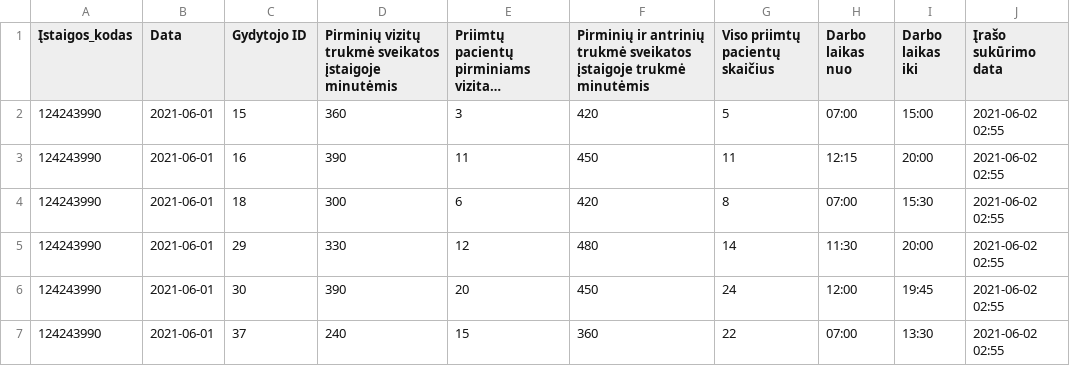
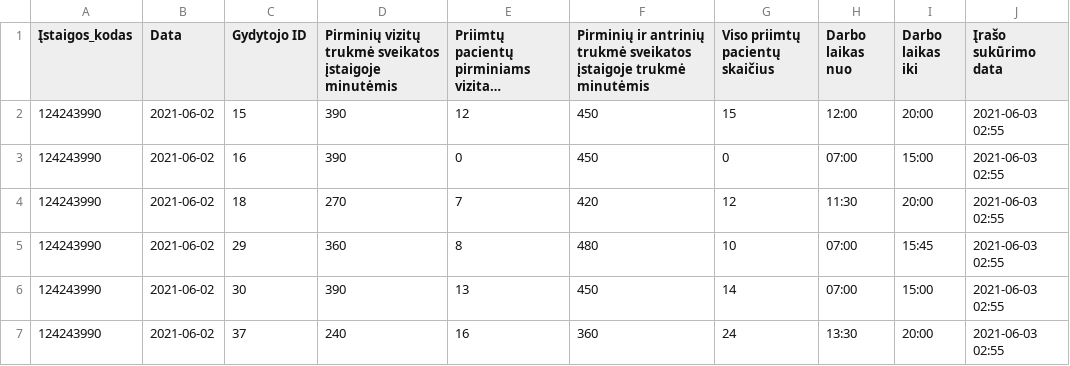
Before and after one commit to vilnius/naujininku-poliklinika, a CSV file: 124243990_family_doctors_visits_hours.csv, drawn as a sheet; only a part is shown; long unchanged cells end in …; the diff covers the shown part only; the diff names each change by its address in the sheet, - before the commit and + after, or states it on an @@ line.

```diff
--- a/124243990_family_doctors_visits_hours.csv
+++ b/124243990_family_doctors_visits_hours.csv
-B2:B7 (Data): 2021-06-01
+B2:B7 (Data): 2021-06-02
-D2: 360
+D2: 390
-E2: 3
+E2: 12
-F2: 420
+F2: 450
-G2 (Viso priimtų pacientų skaičius): 5
+G2 (Viso priimtų pacientų skaičius): 15
-H2 (Darbo laikas nuo): 07:00
+H2 (Darbo laikas nuo): 12:00
-I2 (Darbo laikas iki): 15:00
+I2 (Darbo laikas iki): 20:00
-J2:J7 (Įrašo sukūrimo data): 2021-06-02 02:55
+J2:J7 (Įrašo sukūrimo data): 2021-06-03 02:55
-E3: 11
+E3: 0
-G3 (Viso priimtų pacientų skaičius): 11
+G3 (Viso priimtų pacientų skaičius): 0
-H3 (Darbo laikas nuo): 12:15
+H3 (Darbo laikas nuo): 07:00
-I3 (Darbo laikas iki): 20:00
+I3 (Darbo laikas iki): 15:00
-D4: 300
+D4: 270
-E4: 6
+E4: 7
-G4 (Viso priimtų pacientų skaičius): 8
+G4 (Viso priimtų pacientų skaičius): 12
-H4 (Darbo laikas nuo): 07:00
+H4 (Darbo laikas nuo): 11:30
-I4 (Darbo laikas iki): 15:30
+I4 (Darbo laikas iki): 20:00
-D5: 330
+D5: 360
-E5: 12
+E5: 8
-G5 (Viso priimtų pacientų skaičius): 14
+G5 (Viso priimtų pacientų skaičius): 10
-H5 (Darbo laikas nuo): 11:30
+H5 (Darbo laikas nuo): 07:00
-I5 (Darbo laikas iki): 20:00
+I5 (Darbo laikas iki): 15:45
-E6: 20
+E6: 13
-G6 (Viso priimtų pacientų skaičius): 24
+G6 (Viso priimtų pacientų skaičius): 14
-H6 (Darbo laikas nuo): 12:00
+H6 (Darbo laikas nuo): 07:00
-I6 (Darbo laikas iki): 19:45
+I6 (Darbo laikas iki): 15:00
-E7: 15
+E7: 16
-G7 (Viso priimtų pacientų skaičius): 22
+G7 (Viso priimtų pacientų skaičius): 24
-H7 (Darbo laikas nuo): 07:00
+H7 (Darbo laikas nuo): 13:30
-I7 (Darbo laikas iki): 13:30
+I7 (Darbo laikas iki): 20:00
```
Also changed, not shown: 34 edited cells elsewhere in this file, 124243990_family_doctors_list.csv, 2 other files.
